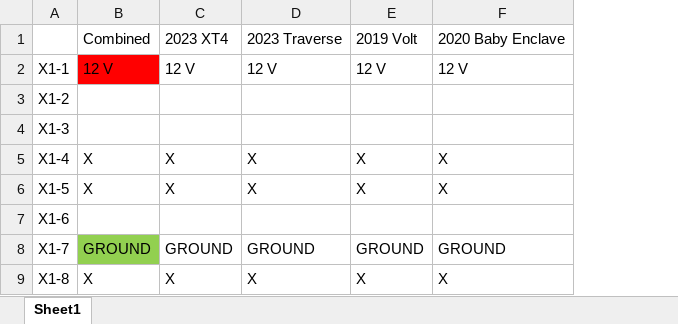
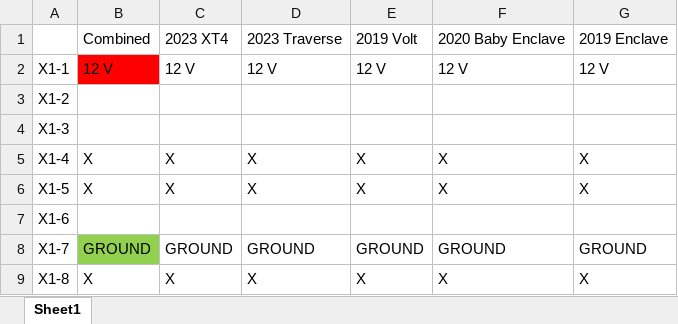
Before and after one commit to garrettpall/GMSDGMConnector, an Excel workbook: SDGM_Pins.xlsx, sheet Sheet1, drawn as a sheet; only a part is shown; values as stored, in another font and other column widths than the file's, no borders; the diff names each change by its address in the sheet, - before the commit and + after, or states it on an @@ line.

Commit message:
Update SDGM_Pins.xlsx

```diff
--- a/SDGM_Pins.xlsx (sheet Sheet1)
+++ b/SDGM_Pins.xlsx (sheet Sheet1)
+column G, rows 1-9: 2019 Enclave | 12 V |  |  | X | X |  | GROUND | X
```
